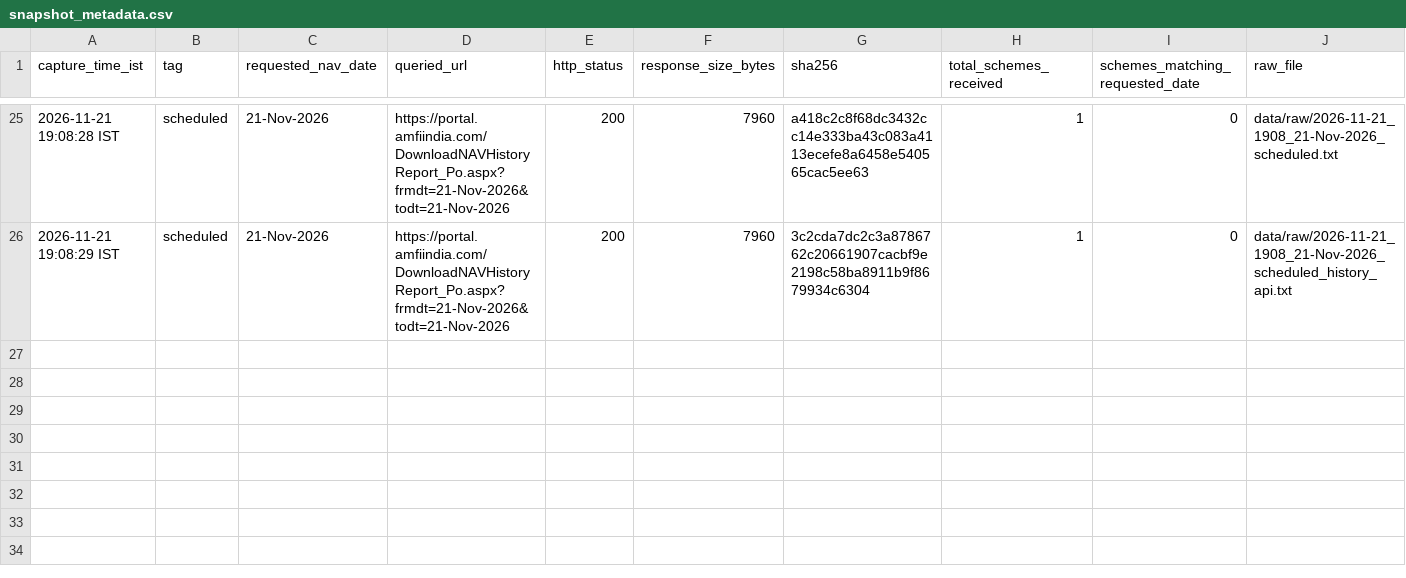
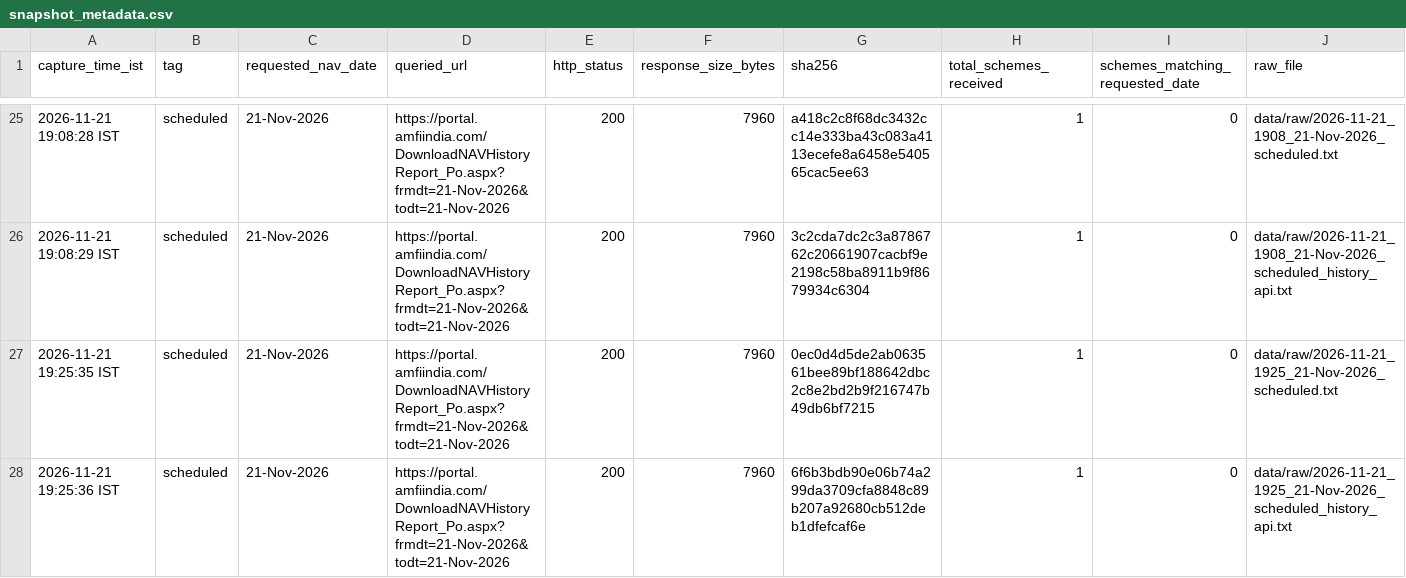
Before and after one commit to workchinmay/AMFI-NAV-MONITORING, a CSV file: data/snapshot_metadata.csv, drawn as a sheet; only a part is shown, gaps mark what is left out; rows hold the shown columns only; the diff names each change by its address in the sheet, - before the commit and + after, or states it on an @@ line.

```diff
--- a/data/snapshot_metadata.csv
+++ b/data/snapshot_metadata.csv
+row 27: 2026-11-21 19:25:35 IST | scheduled | 21-Nov-2026 | https://portal.amfiindia.com/DownloadNAVHistoryReport_Po.aspx?frmdt=21-Nov-2026&todt=21-Nov-2026 | 200 | 7960 | 0ec0d4d5de2ab063561bee89bf188642dbc2c8e2bd2b9f216747b49db6bf7215 | 1 | 0 | data/raw/2026-11-21_1925_21-Nov-2026_scheduled.txt
+row 28: 2026-11-21 19:25:36 IST | scheduled | 21-Nov-2026 | https://portal.amfiindia.com/DownloadNAVHistoryReport_Po.aspx?frmdt=21-Nov-2026&todt=21-Nov-2026 | 200 | 7960 | 6f6b3bdb90e06b74a299da3709cfa8848c89b207a92680cb512deb1dfefcaf6e | 1 | 0 | data/raw/2026-11-21_1925_21-Nov-2026_scheduled_history_api.txt
```
Also changed, not shown: 4 other files.
